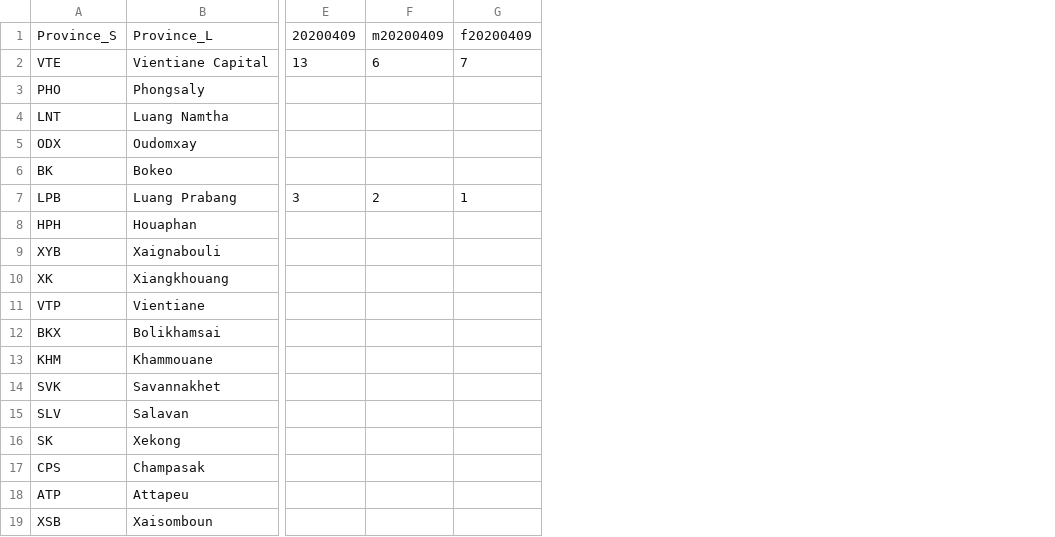
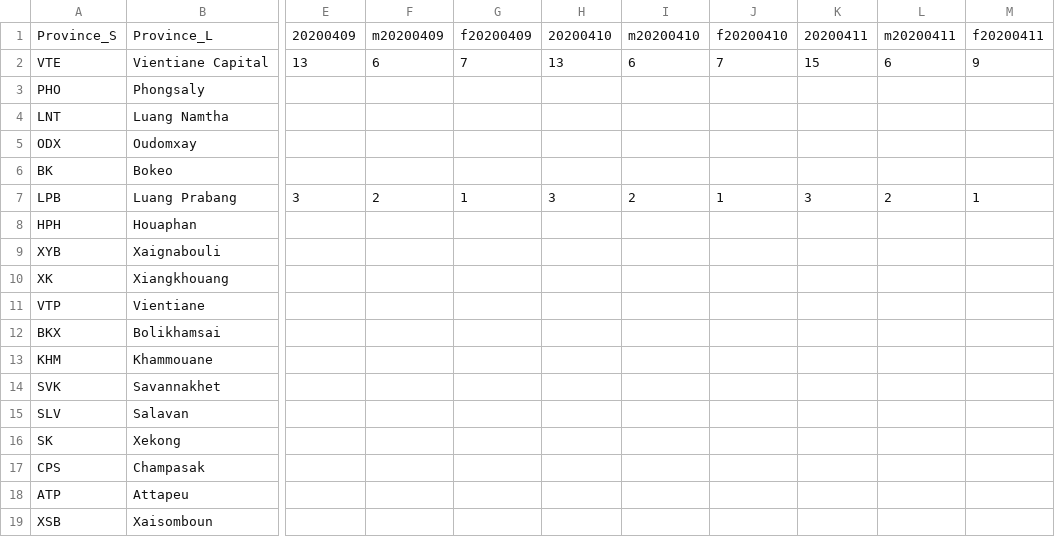
Before and after one commit to douangtavanh/covid-19-data-laos, a CSV file: map/laoPDR.csv, drawn as a sheet; only a part is shown, gaps mark what is left out; the diff names each change by its address in the sheet, - before the commit and + after, or states it on an @@ line.

```diff
--- a/map/laoPDR.csv
+++ b/map/laoPDR.csv
+column H, rows 1-7: 20200410 | 13 |  |  |  |  | 3
+column I, rows 1-7: m20200410 | 6 |  |  |  |  | 2
+column J, rows 1-7: f20200410 | 7 |  |  |  |  | 1
+column K, rows 1-7: 20200411 | 15 |  |  |  |  | 3
+column L, rows 1-7: m20200411 | 6 |  |  |  |  | 2
+column M, rows 1-7: f20200411 | 9 |  |  |  |  | 1
```
Also changed, not shown: 2 other files.
